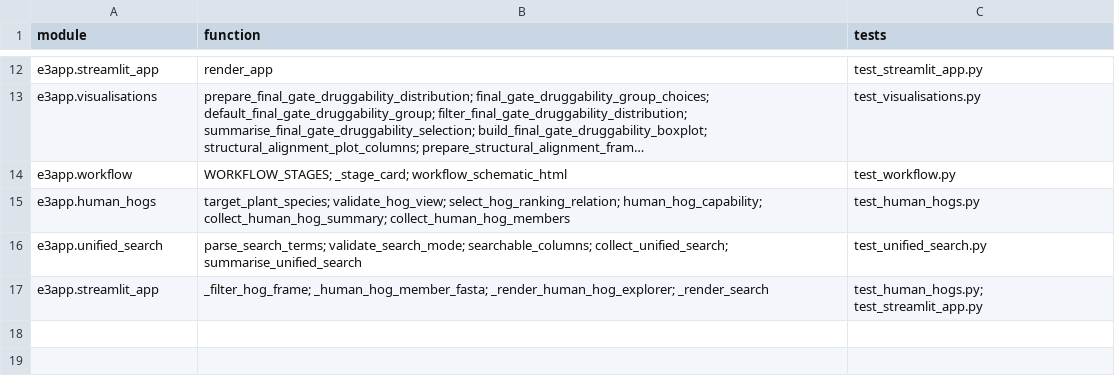
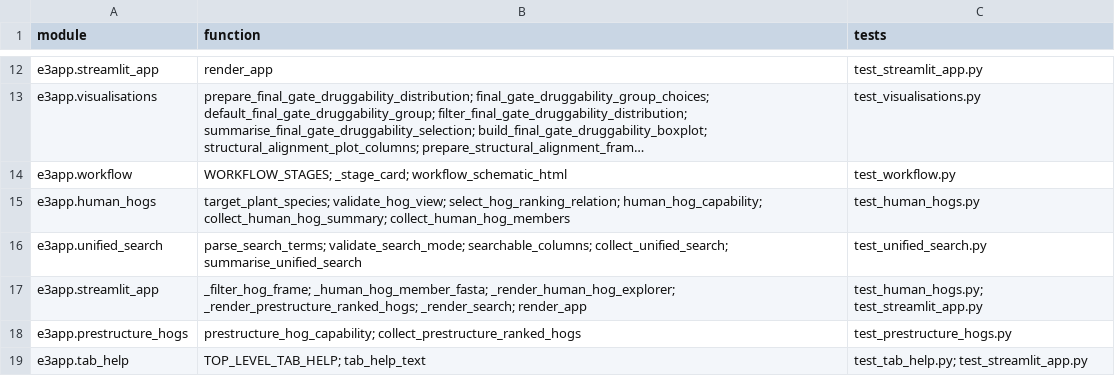
Before and after one commit to peterthorpe5/E3_project_draft, a TSV file: e3_python_app/docs/TEST_TRACEABILITY.tsv, drawn as a sheet; only a part is shown, gaps mark what is left out; long unchanged cells end in ….

Commit message:
Expand E3 app reporting and fix R visualisation tests

```diff
--- a/e3_python_app/docs/TEST_TRACEABILITY.tsv
+++ b/e3_python_app/docs/TEST_TRACEABILITY.tsv
@@ -16,2 +16,4 @@ e3app.human_hogs	target_plant_species; validate_hog_view; select_hog_ranking_rel
 e3app.unified_search	parse_search_terms; validate_search_mode; searchable_columns; collect_unified_search; summarise_unified_search	test_unified_search.py
-e3app.streamlit_app	_filter_hog_frame; _human_hog_member_fasta; _render_human_hog_explorer; _render_search	test_human_hogs.py; test_streamlit_app.py
+e3app.streamlit_app	_filter_hog_frame; _human_hog_member_fasta; _render_human_hog_explorer; _render_prestructure_ranked_hogs; _render_search; render_app	test_human_hogs.py; test_streamlit_app.py
+e3app.prestructure_hogs	prestructure_hog_capability; collect_prestructure_ranked_hogs	test_prestructure_hogs.py
+e3app.tab_help	TOP_LEVEL_TAB_HELP; tab_help_text	test_tab_help.py; test_streamlit_app.py
```
Also changed, not shown: 34 other files.
